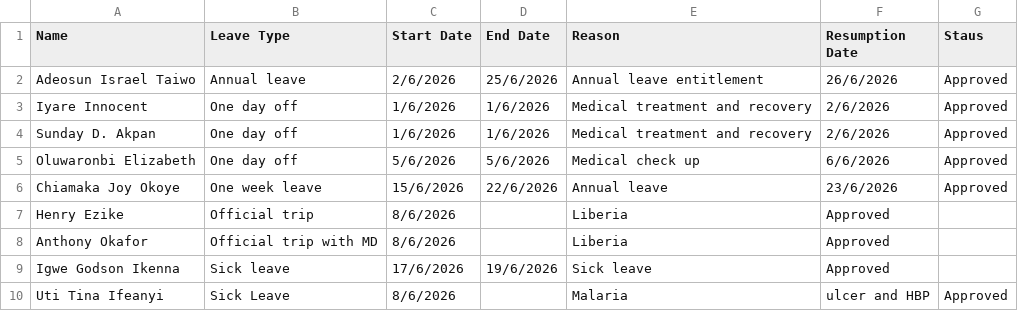
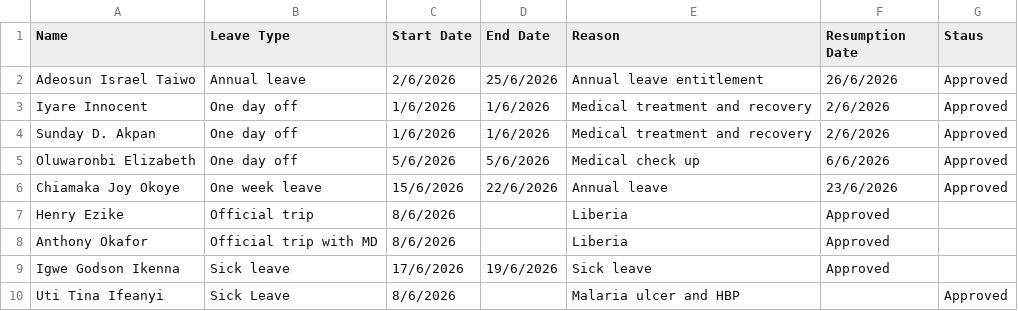
Before and after one commit to Greatcard11/Attendance, a CSV file: leave-management/June.csv, drawn as a sheet.

Commit message:
Update June.csv

```diff
--- a/leave-management/June.csv
+++ b/leave-management/June.csv
@@ -9,2 +9,2 @@ Anthony Okafor,Official trip with MD,8/6/2026,,Liberia,Approved
 Igwe Godson Ikenna,Sick leave,17/6/2026,19/6/2026,Sick leave,Approved
-Uti Tina Ifeanyi,Sick Leave,8/6/2026,,Malaria, ulcer and HBP,Approved
+Uti Tina Ifeanyi,Sick Leave,8/6/2026,,Malaria ulcer and HBP,,Approved
```
